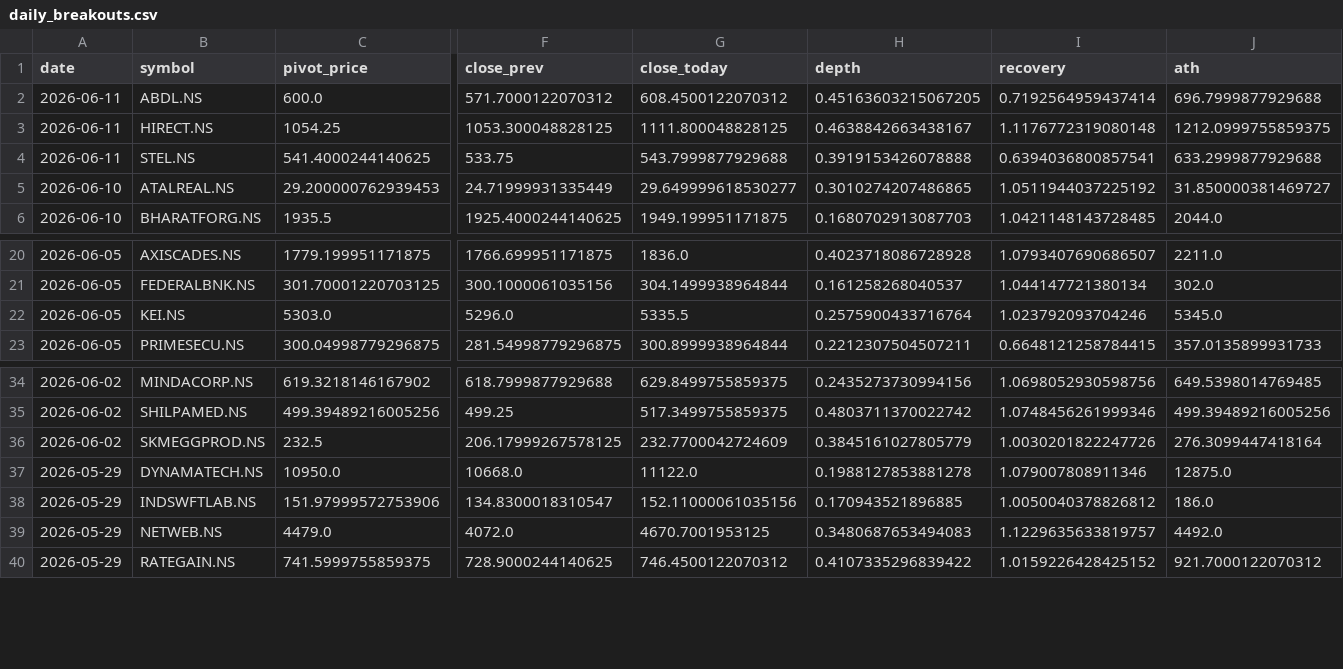
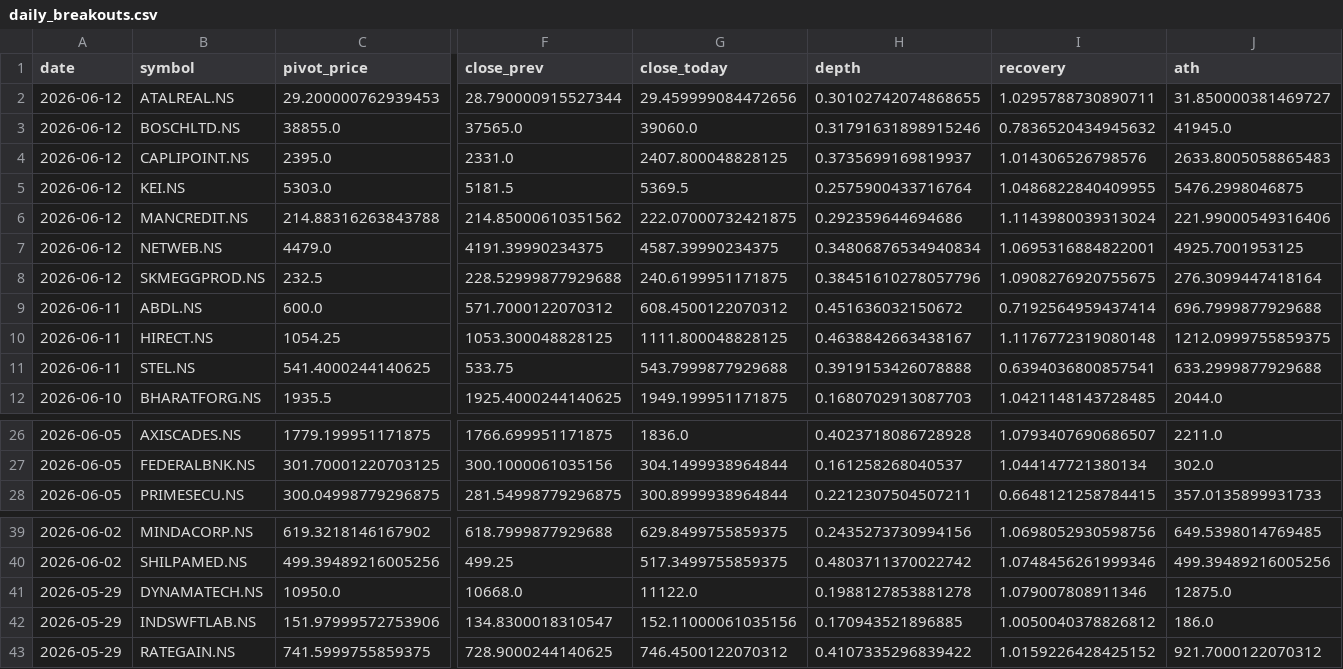
Before and after one commit to praveenyadav61/strategies, a CSV file: data/daily_breakouts.csv, drawn as a sheet; only a part is shown, gaps mark what is left out; removed rows and columns are numbered as before the commit, all else as after; rows hold the shown columns only; the diff names each change by its address in the sheet, - before the commit and + after, or states it on an @@ line.

```diff
--- a/data/daily_breakouts.csv
+++ b/data/daily_breakouts.csv
+row 2: 2026-06-12 | ATALREAL.NS | 29.200000762939453 | 28.790000915527344 | 29.459999084472656 | 0.30102742074868655 | 1.0295788730890711 | 31.850000381469727
+row 3: 2026-06-12 | BOSCHLTD.NS | 38855.0 | 37565.0 | 39060.0 | 0.31791631898915246 | 0.7836520434945632 | 41945.0
+row 4: 2026-06-12 | CAPLIPOINT.NS | 2395.0 | 2331.0 | 2407.800048828125 | 0.3735699169819937 | 1.014306526798576 | 2633.8005058865483
+row 5: 2026-06-12 | KEI.NS | 5303.0 | 5181.5 | 5369.5 | 0.2575900433716764 | 1.0486822840409955 | 5476.2998046875
+row 6: 2026-06-12 | MANCREDIT.NS | 214.88316263843788 | 214.85000610351562 | 222.07000732421875 | 0.292359644694686 | 1.1143980039313024 | 221.99000549316406
+row 7: 2026-06-12 | NETWEB.NS | 4479.0 | 4191.39990234375 | 4587.39990234375 | 0.34806876534940834 | 1.0695316884822001 | 4925.7001953125
+row 8: 2026-06-12 | SKMEGGPROD.NS | 232.5 | 228.52999877929688 | 240.6199951171875 | 0.38451610278057796 | 1.0908276920755675 | 276.3099447418164
-H9 (depth): 0.45163603215067205
+H9 (depth): 0.451636032150672
-row 5: 2026-06-10 | ATALREAL.NS | 29.200000762939453 | 24.71999931335449 | 29.649999618530277 | 0.3010274207486865 | 1.0511944037225192 | 31.850000381469727
-row 22: 2026-06-05 | KEI.NS | 5303.0 | 5296.0 | 5335.5 | 0.2575900433716764 | 1.023792093704246 | 5345.0
-row 36: 2026-06-02 | SKMEGGPROD.NS | 232.5 | 206.17999267578125 | 232.7700042724609 | 0.3845161027805779 | 1.0030201822247726 | 276.3099447418164
-row 39: 2026-05-29 | NETWEB.NS | 4479.0 | 4072.0 | 4670.7001953125 | 0.3480687653494083 | 1.1229635633819757 | 4492.0
```
